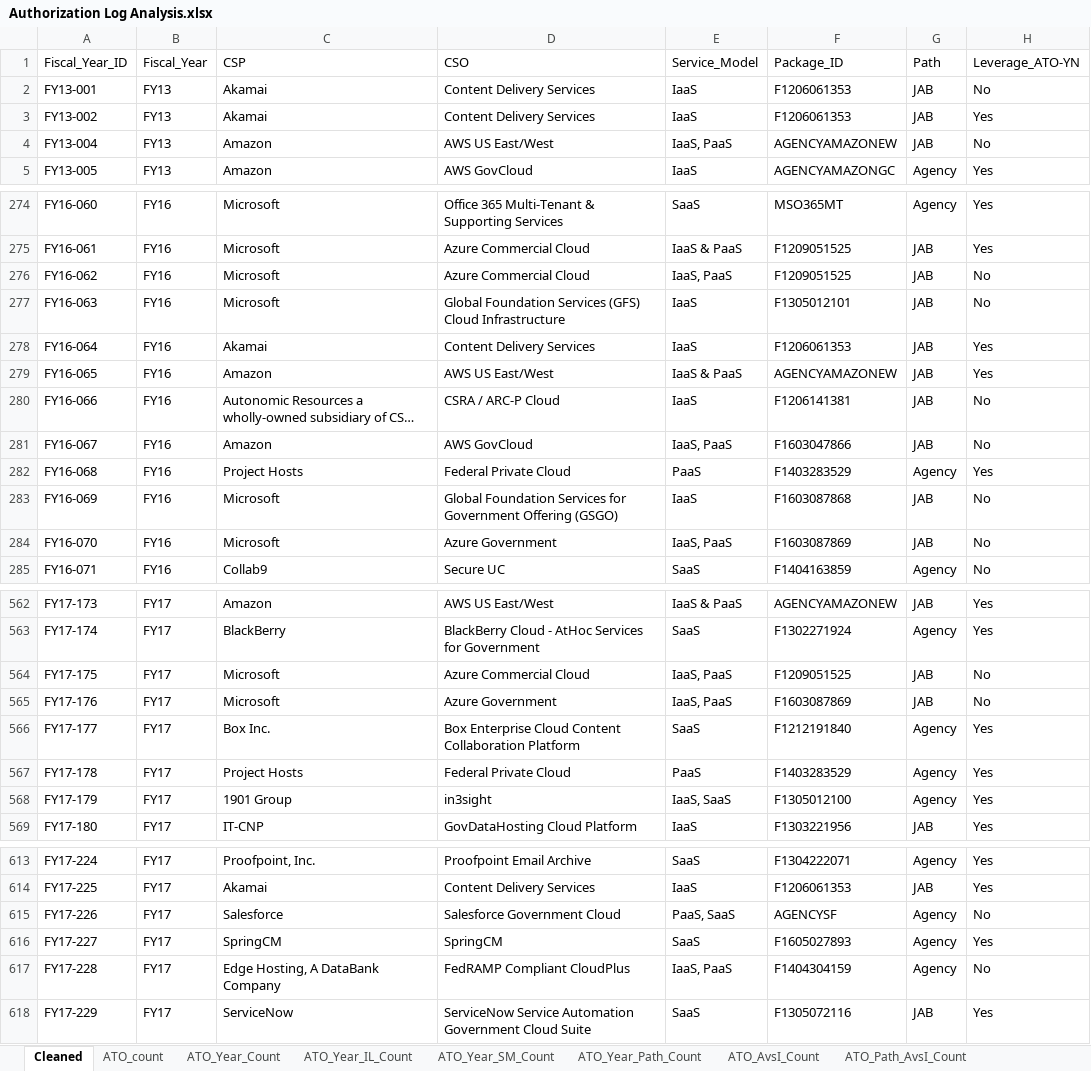
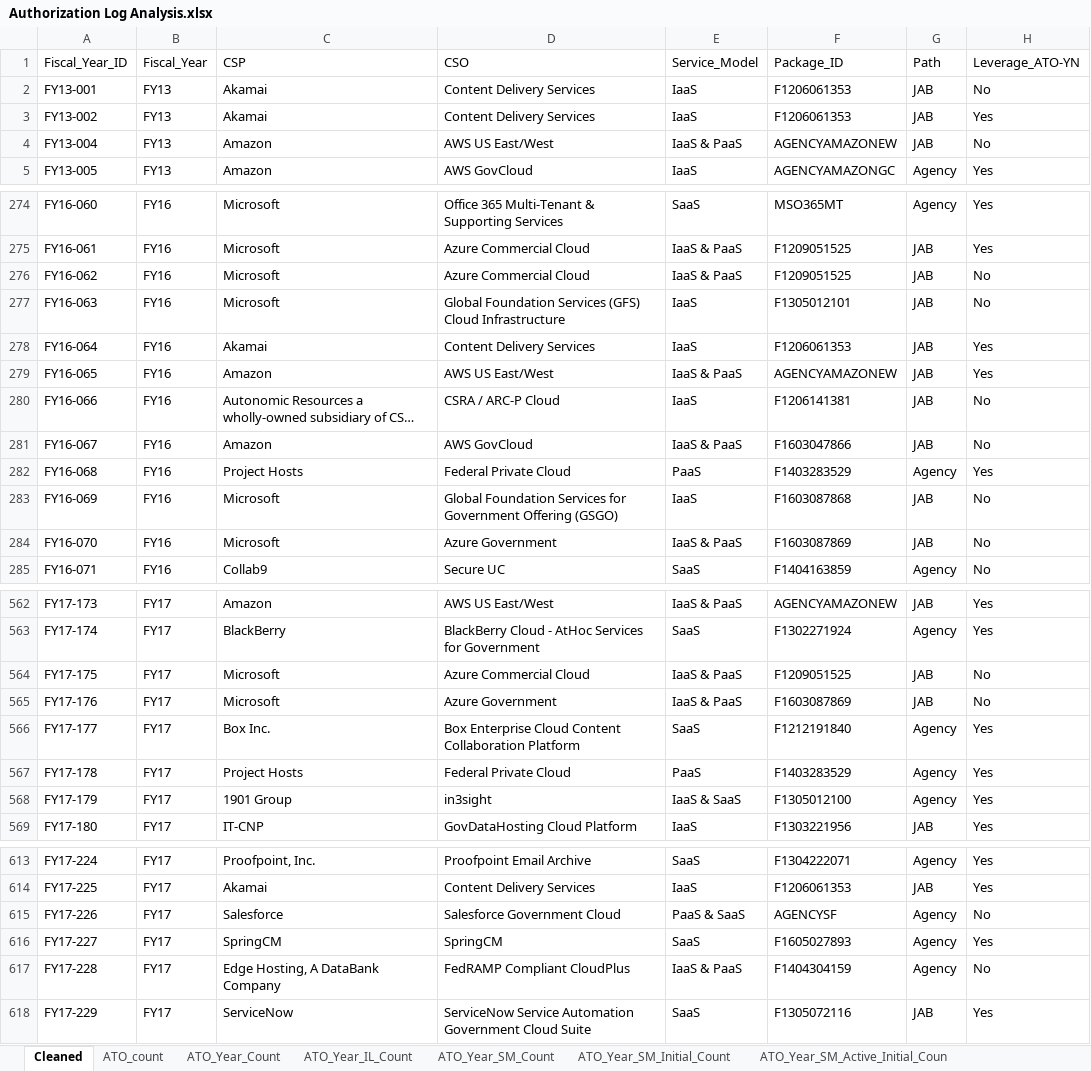
Before and after one commit to theclearinggt3/FedRAMP_Authorization_Log, an Excel workbook: Authorization Log Analysis.xlsx, sheet Cleaned, drawn as a sheet; only a part is shown, gaps mark what is left out; long unchanged cells end in …; values as stored, in another font and other column widths than the file's, no borders; the diff covers the shown part only; the diff names each change by its address in the sheet, - before the commit and + after, or states it on an @@ line.

Commit message:
Additional Analysis, Visuals and Ppt
Did some additional analysis for the Annual Report Analysis, created an excel sheet with visuals and copied and pasted those visuals into a powerpoint.

```diff
--- a/Authorization Log Analysis.xlsx (sheet Cleaned)
+++ b/Authorization Log Analysis.xlsx (sheet Cleaned)
+sheet tab: ATO_Year_SM_Initial_Count
+sheet tab: ATO_Year_SM_Active_Initial_Coun
-E4 (Service_Model): IaaS, PaaS
+E4 (Service_Model): IaaS & PaaS
-E276 (Service_Model): IaaS, PaaS
+E276 (Service_Model): IaaS & PaaS
-E281 (Service_Model): IaaS, PaaS
+E281 (Service_Model): IaaS & PaaS
-E284 (Service_Model): IaaS, PaaS
+E284 (Service_Model): IaaS & PaaS
-E564:E565 (Service_Model): IaaS, PaaS
+E564:E565 (Service_Model): IaaS & PaaS
-E568 (Service_Model): IaaS, SaaS
+E568 (Service_Model): IaaS & SaaS
-E615 (Service_Model): PaaS, SaaS
+E615 (Service_Model): PaaS & SaaS
-E617 (Service_Model): IaaS, PaaS
+E617 (Service_Model): IaaS & PaaS
```
Also changed, not shown: 21 edited cells elsewhere in this sheet, sheet ATO_Year_SM_Count, sheet ATO_SM_Count, sheet ATO_IL_Count, other sheet tabs, 14 other files.
